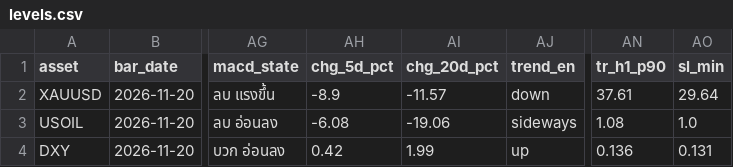
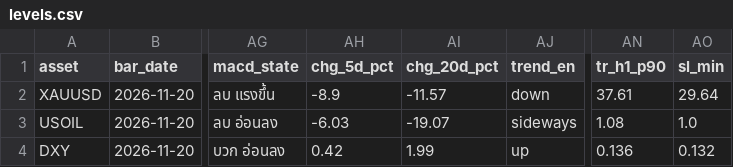
Before and after one commit to amonaipitf-ai/trading-ml, a CSV file: output/levels.csv, drawn as a sheet; only a part is shown, gaps mark what is left out; the diff names each change by its address in the sheet, - before the commit and + after, or states it on an @@ line.

```diff
--- a/output/levels.csv
+++ b/output/levels.csv
-AH3 (chg_5d_pct): -6.08
+AH3 (chg_5d_pct): -6.03
-AI3 (chg_20d_pct): -19.06
+AI3 (chg_20d_pct): -19.07
-AO4 (sl_min): 0.131
+AO4 (sl_min): 0.132
```
Also changed, not shown: 4 other files.
